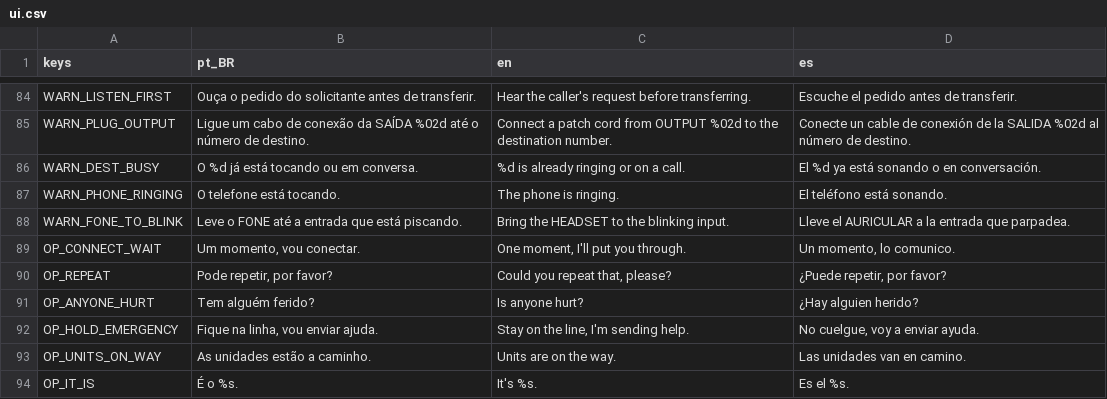
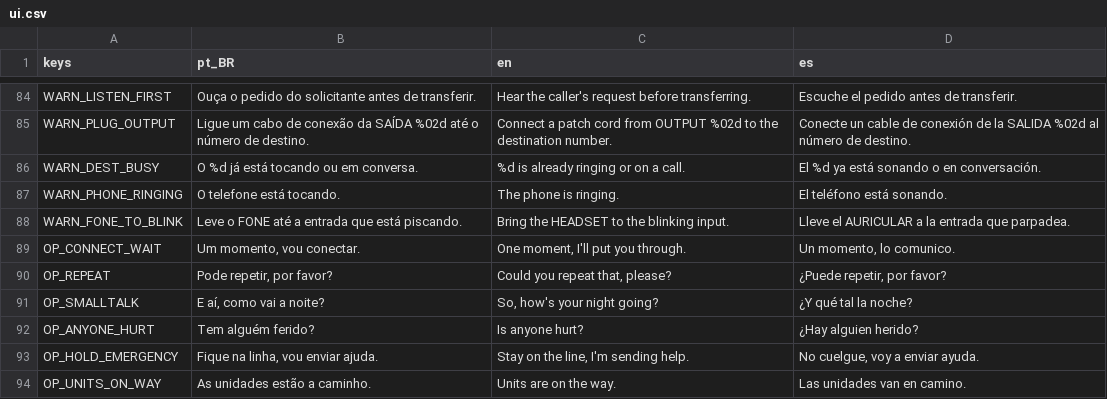
Before and after one commit to MendelDdS/Project-Switchboard, a CSV file: translations/ui.csv, drawn as a sheet; only a part is shown, gaps mark what is left out; the shorter side is filled out with more unchanged rows.

```diff
--- a/translations/ui.csv
+++ b/translations/ui.csv
@@ -93,2 +93,3 @@ OP_CONNECT_WAIT,"Um momento, vou conectar.","One moment, I'll put you through.",
 OP_REPEAT,"Pode repetir, por favor?","Could you repeat that, please?","¿Puede repetir, por favor?"
+OP_SMALLTALK,"E aí, como vai a noite?","So, how's your night going?","¿Y qué tal la noche?"
 OP_ANYONE_HURT,Tem alguém ferido?,Is anyone hurt?,¿Hay alguien herido?
```
Also changed, not shown: 13 other files.
